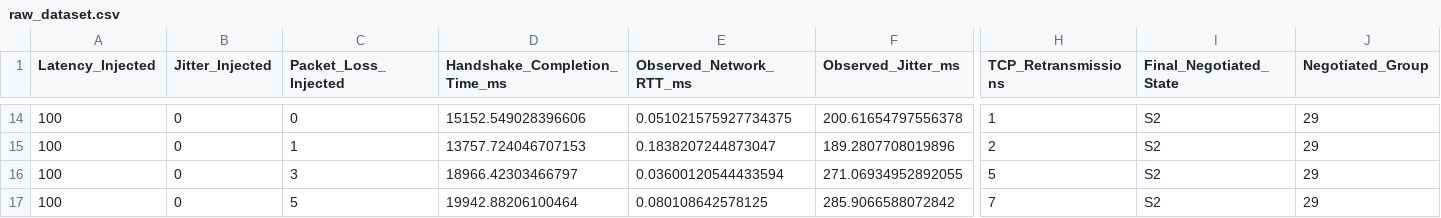
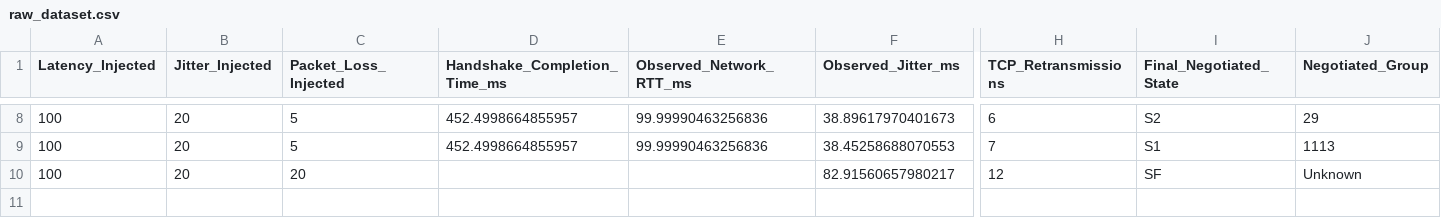
Before and after one commit to doanquochuy-devotee/pqc_project, a CSV file: raw_dataset.csv, drawn as a sheet; only a part is shown, gaps mark what is left out; removed rows and columns are numbered as before the commit, all else as after; rows hold the shown columns only; the diff covers the shown part only; the diff names each change by its address in the sheet, - before the commit and + after, or states it on an @@ line.

```diff
--- a/raw_dataset.csv
+++ b/raw_dataset.csv
-B8 (Jitter_Injected): 0
+B8 (Jitter_Injected): 20
-C8 (Packet_Loss_Injected): 0
+C8 (Packet_Loss_Injected): 5
-D8 (Handshake_Completion_Time_ms): 15152.549028396606
+D8 (Handshake_Completion_Time_ms): 452.4998664855957
-E8 (Observed_Network_RTT_ms): 0.051021575927734375
+E8 (Observed_Network_RTT_ms): 99.99990463256836
-F8 (Observed_Jitter_ms): 200.61654797556378
+F8 (Observed_Jitter_ms): 38.89617970401673
-H8 (TCP_Retransmissions): 1
+H8 (TCP_Retransmissions): 6
-row 15: 100 | 0 | 1 | 13757.724046707153 | 0.1838207244873047 | 189.2807708019896 | 2 | S2 | 29
-row 16: 100 | 0 | 3 | 18966.42303466797 | 0.03600120544433594 | 271.06934952892055 | 5 | S2 | 29
-B9 (Jitter_Injected): 0
+B9 (Jitter_Injected): 20
-D9 (Handshake_Completion_Time_ms): 19942.88206100464
+D9 (Handshake_Completion_Time_ms): 452.4998664855957
-E9 (Observed_Network_RTT_ms): 0.080108642578125
+E9 (Observed_Network_RTT_ms): 99.99990463256836
-F9 (Observed_Jitter_ms): 285.9066588072842
+F9 (Observed_Jitter_ms): 38.45258688070553
-I9 (Final_Negotiated_State): S2
+I9 (Final_Negotiated_State): S1
-J9 (Negotiated_Group): 29
+J9 (Negotiated_Group): 1113
+row 10: 100 | 20 | 20 |  |  | 82.91560657980217 | 12 | SF | Unknown
```
Also changed, not shown: 1 added row, 7 removed rows and 26 edited cells elsewhere in this file.
